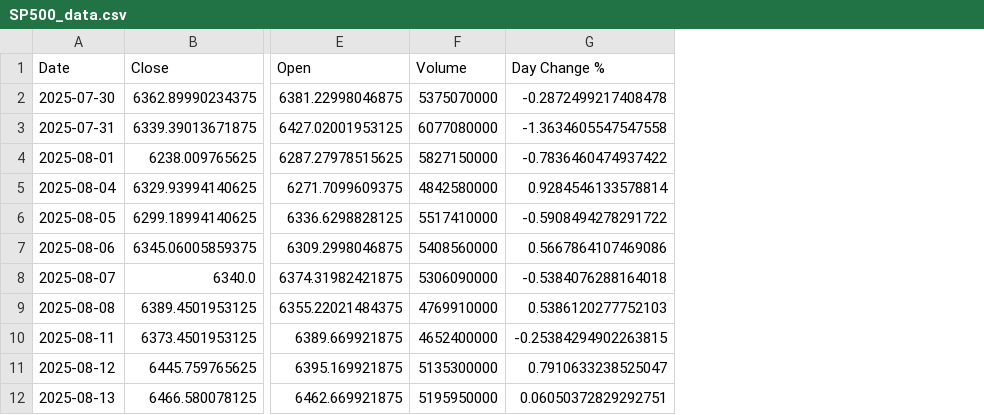
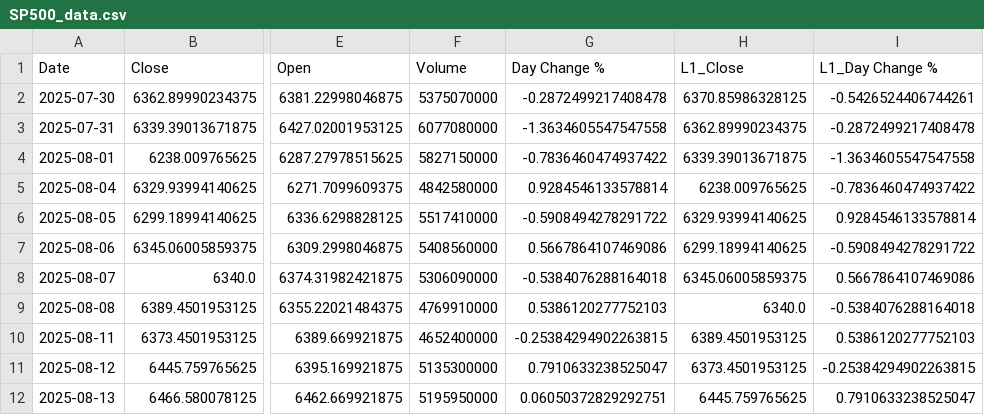
Before and after one commit to bradleyvance23/eco395-ml-midterm-kalshi, a CSV file: SP500_data.csv, drawn as a sheet; only a part is shown, gaps mark what is left out; the diff names each change by its address in the sheet, - before the commit and + after, or states it on an @@ line.

Commit message:
added lag close and lag day change % to sp csv

```diff
--- a/SP500_data.csv
+++ b/SP500_data.csv
+column H (L1_Close), rows 2-12: 6370.85986328125 | 6362.89990234375 | 6339.39013671875 | 6238.009765625 | 6329.93994140625 | 6299.18994140625 | 6345.06005859375 | 6340.0 | 6389.4501953125 | 6373.4501953125 | 6445.759765625
+column I (L1_Day Change %), rows 2-12: -0.5426524406744261 | -0.2872499217408478 | -1.3634605547547558 | -0.7836460474937422 | 0.9284546133578814 | -0.5908494278291722 | 0.5667864107469086 | -0.5384076288164018 | 0.5386120277752103 | -0.25384294902263815 | 0.7910633238525047
```
Also changed, not shown: 1 other file.
